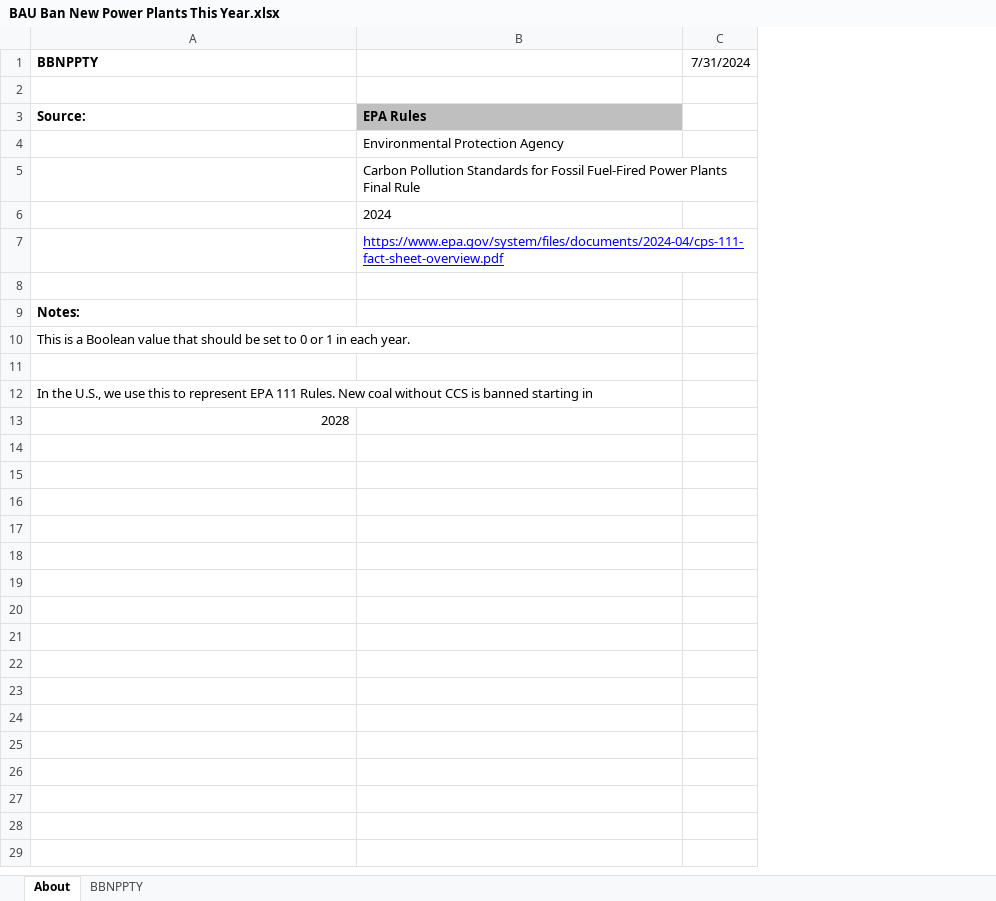
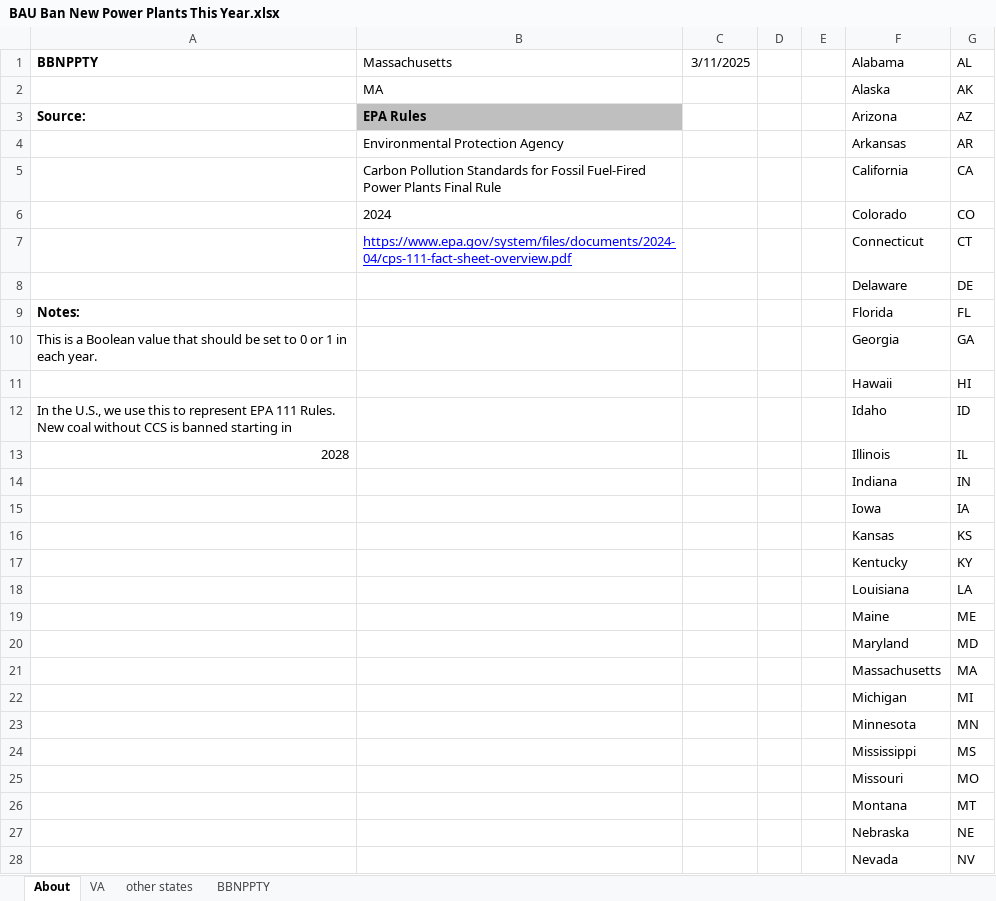
Before and after one commit to EnergyInnovation/eps-massachusetts, an Excel workbook: InputData/elec/BBNPPTY/BAU Ban New Power Plants This Year.xlsx, sheet About, drawn as a sheet; only a part is shown; values as stored, in another font and other column widths than the file's, no borders; removed rows and columns are numbered as before the commit, all else as after; the diff covers the shown part only; the diff names each change by its address in the sheet, - before the commit and + after, or states it on an @@ line.

```diff
--- a/InputData/elec/BBNPPTY/BAU Ban New Power Plants This Year.xlsx (sheet About)
+++ b/InputData/elec/BBNPPTY/BAU Ban New Power Plants This Year.xlsx (sheet About)
+sheet tab: VA
+sheet tab: other states
-column C (7/31/2024), empty
+column C (3/11/2025), empty
+column D, empty
+column E, empty
+column F (Alabama), rows 2-13: Alaska | Arizona | Arkansas | California | Colorado | Connecticut | Delaware | Florida | Georgia | Hawaii | Idaho | Illinois
+column G (AL), rows 2-13: AK | AZ | AR | CA | CO | CT | DE | FL | GA | HI | ID | IL
-B1: (empty)
+B1: Massachusetts
-row 2: (empty)
+row 2:  | MA |  |  |  | Alaska | AK
-row 8: (empty)
+row 8:  |  |  |  |  | Delaware | DE
-row 11: (empty)
+row 11:  |  |  |  |  | Hawaii | HI
+row 14:  |  |  |  |  | Indiana | IN
+row 15:  |  |  |  |  | Iowa | IA
+row 16:  |  |  |  |  | Kansas | KS
+row 17:  |  |  |  |  | Kentucky | KY
+row 18:  |  |  |  |  | Louisiana | LA
+row 19:  |  |  |  |  | Maine | ME
+row 20:  |  |  |  |  | Maryland | MD
+row 21:  |  |  |  |  | Massachusetts | MA
+row 22:  |  |  |  |  | Michigan | MI
+row 23:  |  |  |  |  | Minnesota | MN
+row 24:  |  |  |  |  | Mississippi | MS
+row 25:  |  |  |  |  | Missouri | MO
+row 26:  |  |  |  |  | Montana | MT
+row 27:  |  |  |  |  | Nebraska | NE
+row 28:  |  |  |  |  | Nevada | NV
```
Also changed, not shown: 22 added rows elsewhere in this sheet, sheet BBNPPTY, formulas that keep their value, InputData/elec/RACP/RPS Alternative Compliance Payment.xlsx, InputData/fuels/BS/BAU Subsidies.xlsx, 23 other files.
